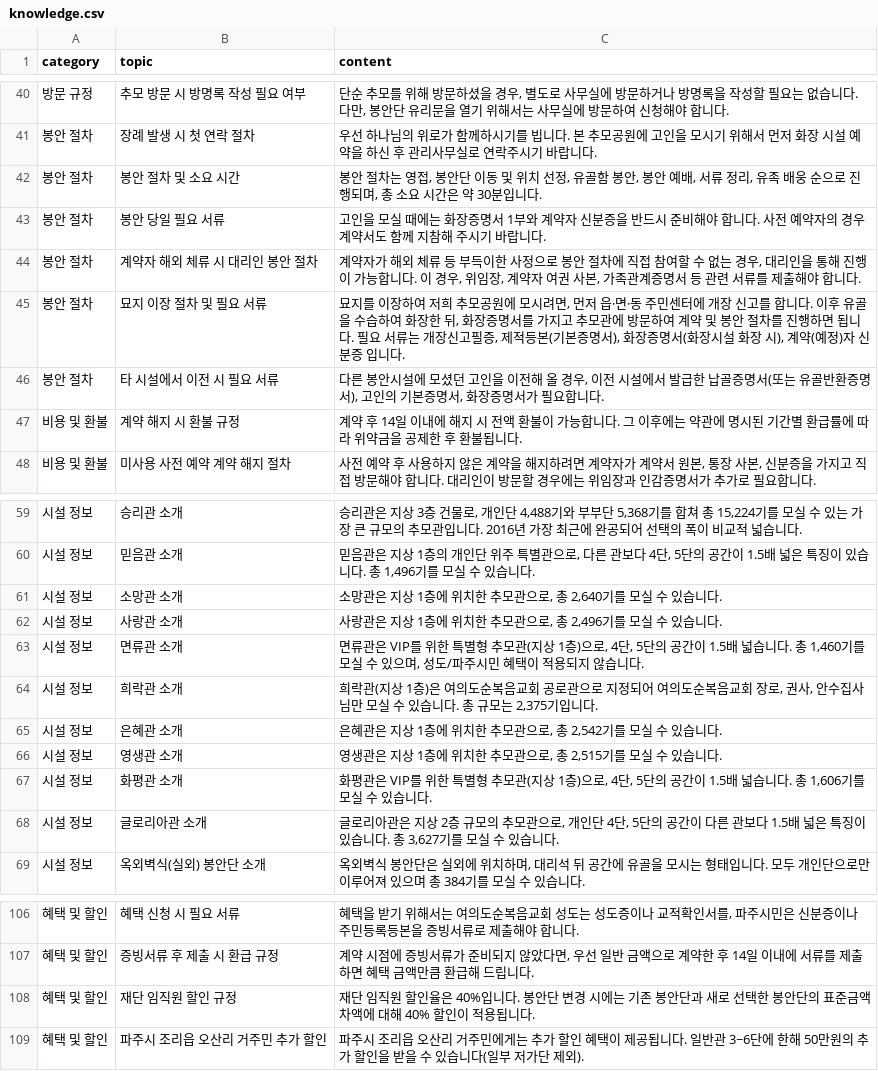
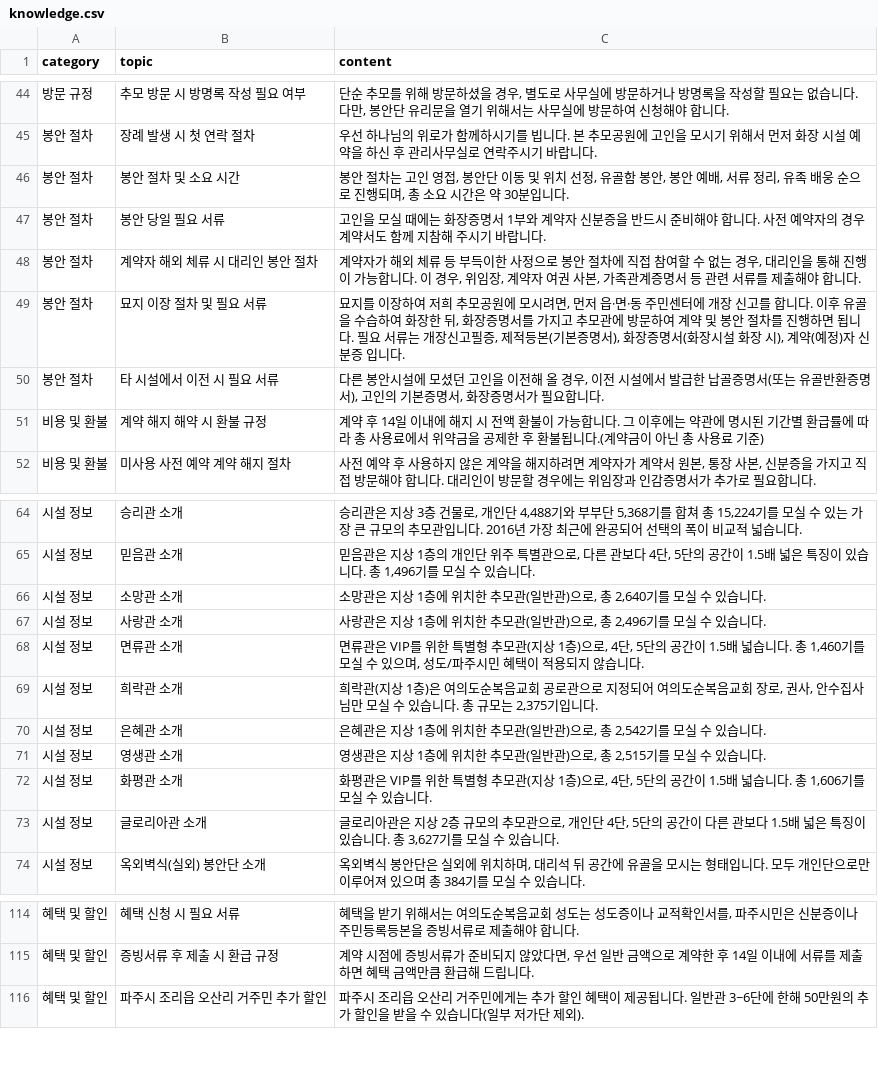
Before and after one commit to Hogrima/kakaoaibot1, a CSV file: knowledge.csv, drawn as a sheet; only a part is shown, gaps mark what is left out; the diff covers the shown part only.

```diff
--- a/knowledge.csv
+++ b/knowledge.csv
@@ -41,3 +45,3 @@
 봉안 절차,장례 발생 시 첫 연락 절차,우선 하나님의 위로가 함께하시기를 빕니다. 본 추모공원에 고인을 모시기 위해서 먼저 화장 시설 예약을 하신 후 관리사무실로 연락주시기 바랍니다.
-봉안 절차,봉안 절차 및 소요 시간,"봉안 절차는 영접, 봉안단 이동 및 위치 선정, 유골함 봉안, 봉안 예배, 서류 정리, 유족 배웅 순으로 진행되며, 총 소요 시간은 약 30분입니다."
+봉안 절차,봉안 절차 및 소요 시간,"봉안 절차는 고인 영접, 봉안단 이동 및 위치 선정, 유골함 봉안, 봉안 예배, 서류 정리, 유족 배웅 순으로 진행되며, 총 소요 시간은 약 30분입니다."
 봉안 절차,봉안 당일 필요 서류,고인을 모실 때에는 화장증명서 1부와 계약자 신분증을 반드시 준비해야 합니다. 사전 예약자의 경우 계약서도 함께 지참해 주시기 바랍니다.
@@ -46,3 +50,3 @@
 봉안 절차,타 시설에서 이전 시 필요 서류,"다른 봉안시설에 모셨던 고인을 이전해 올 경우, 이전 시설에서 발급한 납골증명서(또는 유골반환증명서), 고인의 기본증명서, 화장증명서가 필요합니다."
-비용 및 환불,계약 해지 시 환불 규정,계약 후 14일 이내에 해지 시 전액 환불이 가능합니다. 그 이후에는 약관에 명시된 기간별 환급률에 따라 위약금을 공제한 후 환불됩니다.
+비용 및 환불,계약 해지 해약 시 환불 규정,계약 후 14일 이내에 해지 시 전액 환불이 가능합니다. 그 이후에는 약관에 명시된 기간별 환급률에 따라 총 사용료에서 위약금을 공제한 후 환불됩니다.(계약금이 아닌 총 사용료 기준)
 비용 및 환불,미사용 사전 예약 계약 해지 절차,"사전 예약 후 사용하지 않은 계약을 해지하려면 계약자가 계약서 원본, 통장 사본, 신분증을 가지고 직접 방문해야 합니다. 대리인이 방문할 경우에는 위임장과 인감증명서가 추가로 필요합니다."
@@ -60,8 +65,8 @@
 시설 정보,믿음관 소개,"믿음관은 지상 1층의 개인단 위주 특별관으로, 다른 관보다 4단, 5단의 공간이 1.5배 넓은 특징이 있습니다. 총 1,496기를 모실 수 있습니다."
-시설 정보,소망관 소개,"소망관은 지상 1층에 위치한 추모관으로, 총 2,640기를 모실 수 있습니다."
-시설 정보,사랑관 소개,"사랑관은 지상 1층에 위치한 추모관으로, 총 2,496기를 모실 수 있습니다."
+시설 정보,소망관 소개,"소망관은 지상 1층에 위치한 추모관(일반관)으로, 총 2,640기를 모실 수 있습니다."
+시설 정보,사랑관 소개,"사랑관은 지상 1층에 위치한 추모관(일반관)으로, 총 2,496기를 모실 수 있습니다."
 시설 정보,면류관 소개,"면류관은 VIP를 위한 특별형 추모관(지상 1층)으로, 4단, 5단의 공간이 1.5배 넓습니다. 총 1,460기를 모실 수 있으며, 성도/파주시민 혜택이 적용되지 않습니다."
 시설 정보,희락관 소개,"희락관(지상 1층)은 여의도순복음교회 공로관으로 지정되어 여의도순복음교회 장로, 권사, 안수집사님만 모실 수 있습니다. 총 규모는 2,375기입니다."
-시설 정보,은혜관 소개,"은혜관은 지상 1층에 위치한 추모관으로, 총 2,542기를 모실 수 있습니다."
-시설 정보,영생관 소개,"영생관은 지상 1층에 위치한 추모관으로, 총 2,515기를 모실 수 있습니다. "
+시설 정보,은혜관 소개,"은혜관은 지상 1층에 위치한 추모관(일반관)으로, 총 2,542기를 모실 수 있습니다."
+시설 정보,영생관 소개,"영생관은 지상 1층에 위치한 추모관(일반관)으로, 총 2,515기를 모실 수 있습니다. "
 시설 정보,화평관 소개,"화평관은 VIP를 위한 특별형 추모관(지상 1층)으로, 4단, 5단의 공간이 1.5배 넓습니다. 총 1,606기를 모실 수 있습니다."
@@ -107,3 +115,2 @@
 혜택 및 할인,증빙서류 후 제출 시 환급 규정,"계약 시점에 증빙서류가 준비되지 않았다면, 우선 일반 금액으로 계약한 후 14일 이내에 서류를 제출하면 혜택 금액만큼 환급해 드립니다."
-혜택 및 할인,재단 임직원 할인 규정,재단 임직원 할인율은 40%입니다. 봉안단 변경 시에는 기존 봉안단과 새로 선택한 봉안단의 표준금액 차액에 대해 40% 할인이 적용됩니다.
 혜택 및 할인,파주시 조리읍 오산리 거주민 추가 할인,파주시 조리읍 오산리 거주민에게는 추가 할인 혜택이 제공됩니다. 일반관 3~6단에 한해 50만원의 추가 할인을 받을 수 있습니다(일부 저가단 제외).
```
Also changed, not shown: 8 added rows and 15 edited cells elsewhere in this file.
